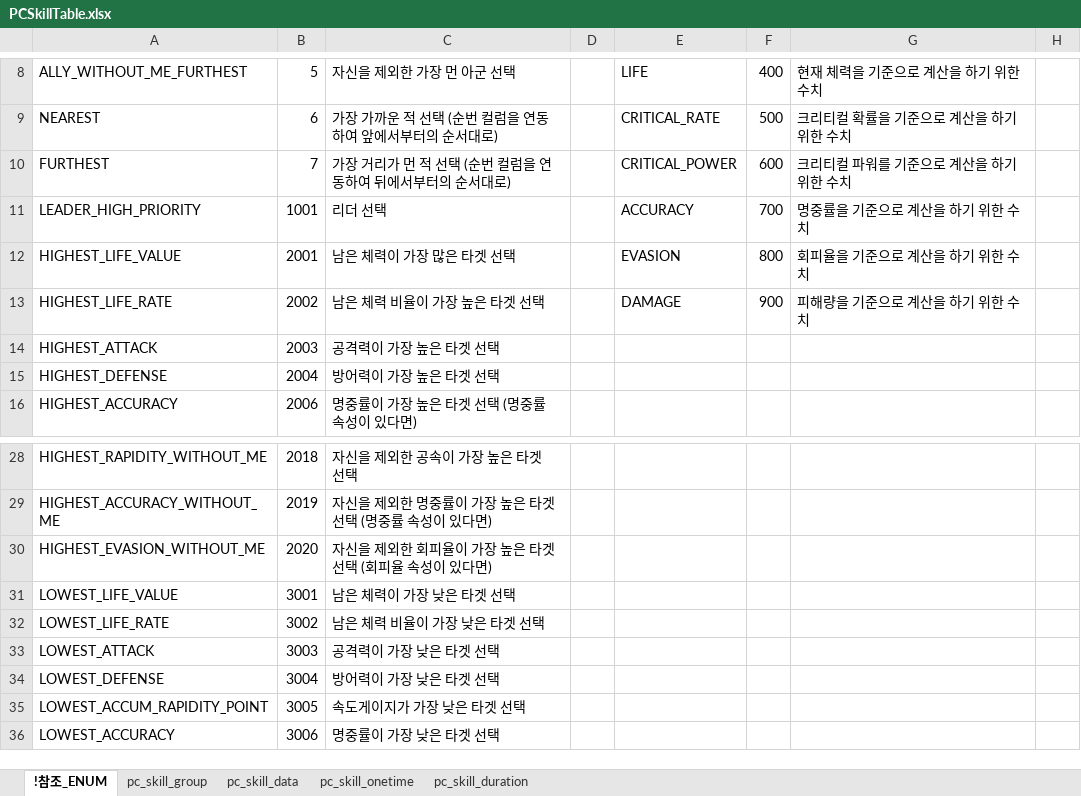
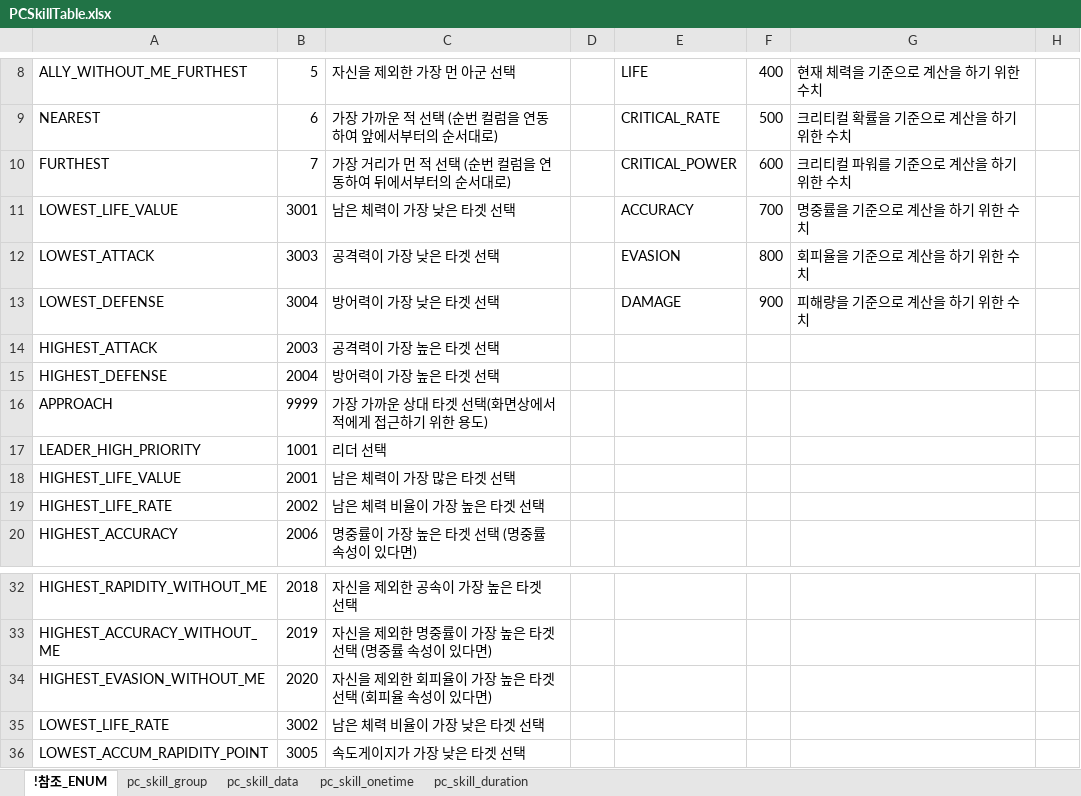
Before and after one commit to shanash/ZeroOne, an Excel workbook: Android/ExcelData/PCSkillTable.xlsx, sheet !참조_ENUM, drawn as a sheet; only a part is shown, gaps mark what is left out; the shorter side is filled out with more unchanged rows; values as stored, in another font and other column widths than the file's, no borders; removed rows and columns are numbered as before the commit, all else as after; rows hold the shown columns only; the diff names each change by its address in the sheet, - before the commit and + after, or states it on an @@ line.

```diff
--- a/Android/ExcelData/PCSkillTable.xlsx (sheet !참조_ENUM)
+++ b/Android/ExcelData/PCSkillTable.xlsx (sheet !참조_ENUM)
-A11: LEADER_HIGH_PRIORITY
+A11: LOWEST_LIFE_VALUE
-B11: 1001
+B11: 3001
-C11: 리더 선택
+C11: 남은 체력이 가장 낮은 타겟 선택
-A12: HIGHEST_LIFE_VALUE
+A12: LOWEST_ATTACK
-B12: 2001
+B12: 3003
-C12: 남은 체력이 가장 많은 타겟 선택
+C12: 공격력이 가장 낮은 타겟 선택
-A13: HIGHEST_LIFE_RATE
+A13: LOWEST_DEFENSE
-B13: 2002
+B13: 3004
-C13: 남은 체력 비율이 가장 높은 타겟 선택
+C13: 방어력이 가장 낮은 타겟 선택
+row 16: APPROACH | 9999 | 가장 가까운 상대 타겟 선택(화면상에서 적에게 접근하기 위한 용도)
+row 17: LEADER_HIGH_PRIORITY | 1001 | 리더 선택
+row 18: HIGHEST_LIFE_VALUE | 2001 | 남은 체력이 가장 많은 타겟 선택
+row 19: HIGHEST_LIFE_RATE | 2002 | 남은 체력 비율이 가장 높은 타겟 선택
-row 31: LOWEST_LIFE_VALUE | 3001 | 남은 체력이 가장 낮은 타겟 선택
-row 33: LOWEST_ATTACK | 3003 | 공격력이 가장 낮은 타겟 선택
-row 34: LOWEST_DEFENSE | 3004 | 방어력이 가장 낮은 타겟 선택
```
Also changed, not shown: sheet pc_skill_group, sheet pc_skill_data, formulas that keep their value, Android/ExcelData/Enums_01.xlsx, Android/ExcelData/NPCSkillTable.xlsx, 40 other files.
